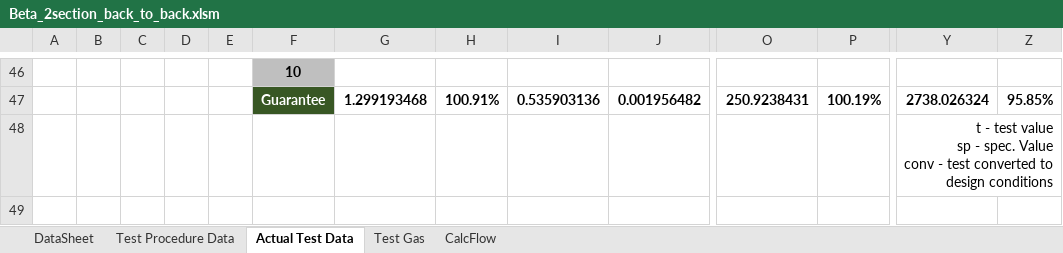
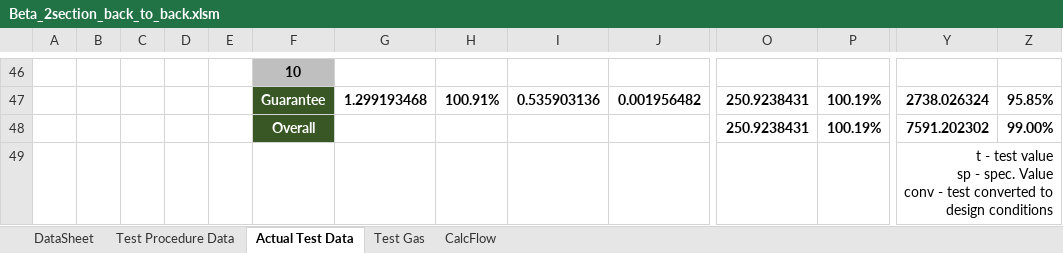
Before and after one commit to petrobras/ccp, an Excel workbook: scripts/Performance-Test/Beta_2section_back_to_back.xlsm, sheet Actual Test Data, drawn as a sheet; only a part is shown, gaps mark what is left out; values as stored, in another font and other column widths than the file's, no borders; charts and pictures and conditional formats not drawn; rows hold the shown columns only; the diff names each change by its address in the sheet, - before the commit and + after, or states it on an @@ line.

Commit message:
Add overall calculation to back to back

```diff
--- a/scripts/Performance-Test/Beta_2section_back_to_back.xlsm (sheet Actual Test Data)
+++ b/scripts/Performance-Test/Beta_2section_back_to_back.xlsm (sheet Actual Test Data)
+row 48:  |  |  |  |  | Overall |  |  |  |  | 250.9238431 | 100.19% | 7591.202302 | 99.00%
```
Also changed, not shown: charts or pictures, 1 other file.
